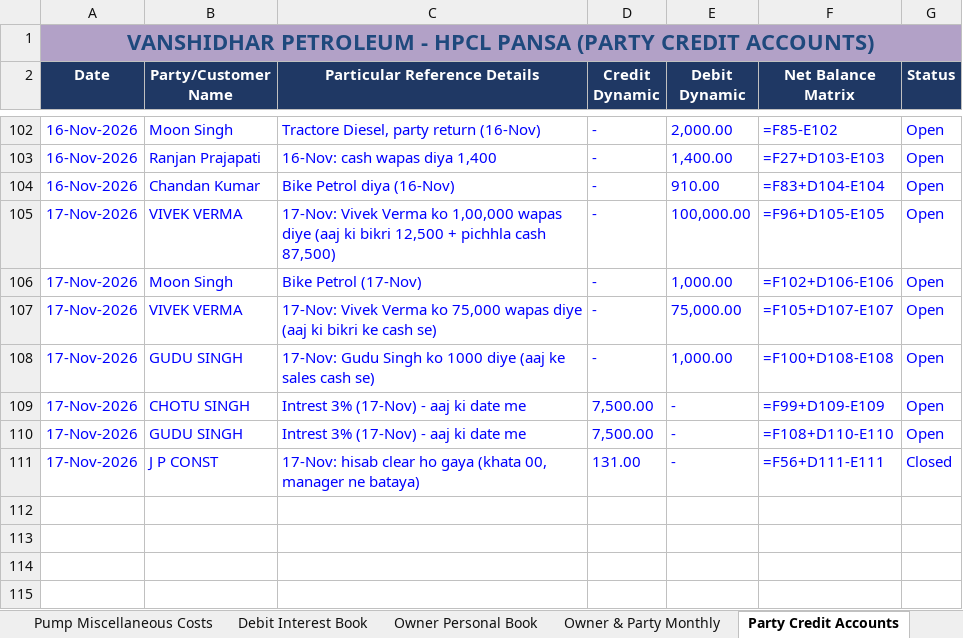
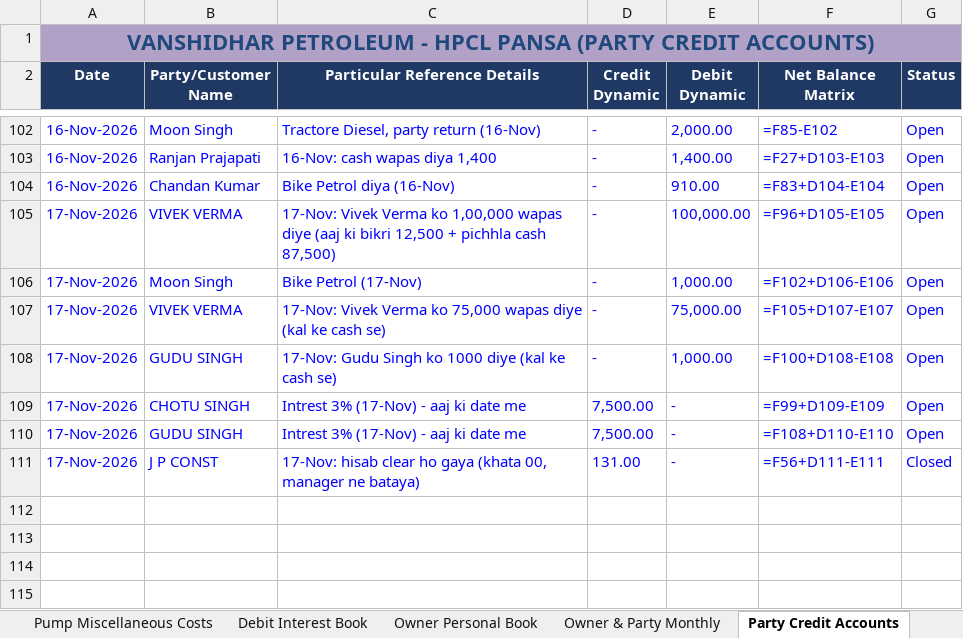
Before and after one commit to vanshidharpetroleum-hue/VANSHIDHAR-PETROLEUM-HPCL-PORTAL-01, an Excel workbook: Vanshidhar Register_Aug-2026 to _Complete.xlsx, sheet Party Credit Accounts, drawn as a sheet; only a part is shown, gaps mark what is left out; values as stored, in another font and other column widths than the file's, no borders; formulas without a stored value are shown as written; charts and pictures not drawn; the diff names each change by its address in the sheet, - before the commit and + after, or states it on an @@ line.

```diff
--- a/Vanshidhar Register_Aug-2026 to _Complete.xlsx (sheet Party Credit Accounts)
+++ b/Vanshidhar Register_Aug-2026 to _Complete.xlsx (sheet Party Credit Accounts)
-C107 (Particular Reference Details): …wapas diye (aaj ki bikri ke cash…
+C107 (Particular Reference Details): …wapas diye (kal ke cash…
-C108 (Particular Reference Details): …1000 diye (aaj ke sales cash se)
+C108 (Particular Reference Details): …1000 diye (kal ke cash se)
```
Also changed, not shown: 3 other files.
